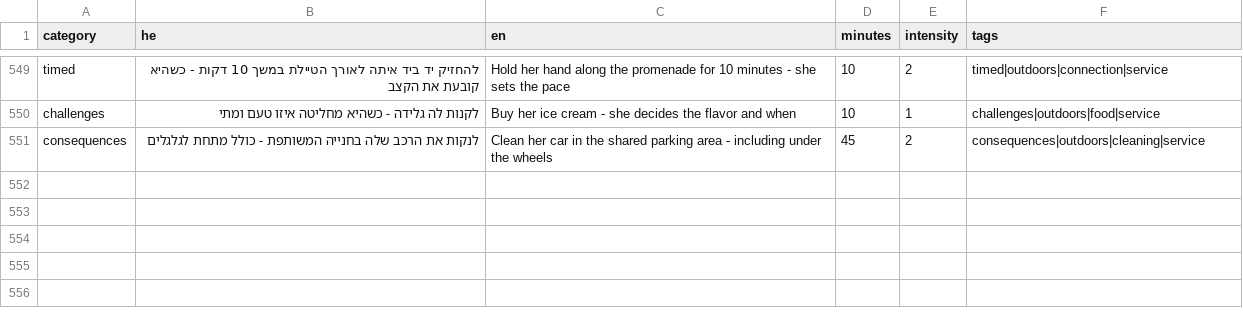
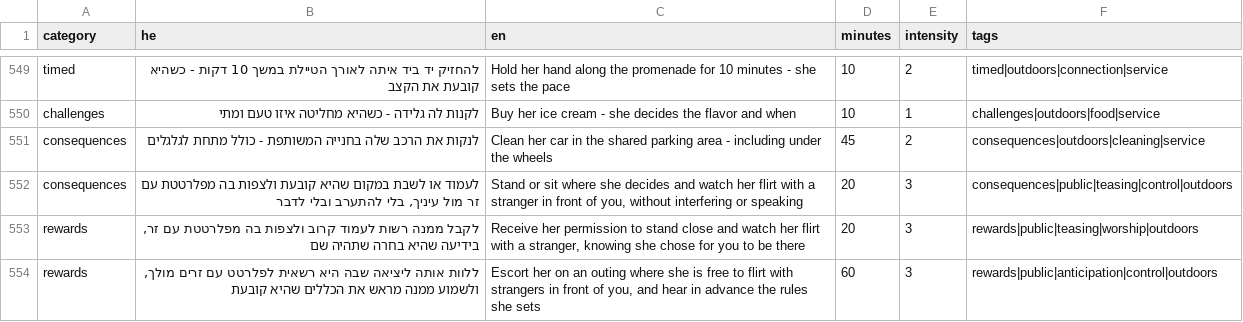
Before and after one commit to mosheoadi1-pixel/herules, a CSV file: custom-tasks-template.csv, drawn as a sheet; only a part is shown, gaps mark what is left out; the diff names each change by its address in the sheet, - before the commit and + after, or states it on an @@ line.

Commit message:
Add 3 tasks allowing her to flirt with strangers in front of him

```diff
--- a/custom-tasks-template.csv
+++ b/custom-tasks-template.csv
+row 552: consequences | לעמוד או לשבת במקום שהיא קובעת ולצפות בה מפלרטטת עם זר מול עיניך, בלי להתערב ובלי לדבר | Stand or sit where she decides and watch her flirt with a stranger in front of you, without interfering or speaking | 20 | 3 | consequences|public|teasing|control|outdoors
+row 553: rewards | לקבל ממנה רשות לעמוד קרוב ולצפות בה מפלרטטת עם זר, בידיעה שהיא בחרה שתהיה שם | Receive her permission to stand close and watch her flirt with a stranger, knowing she chose for you to be there | 20 | 3 | rewards|public|teasing|worship|outdoors
+row 554: rewards | ללוות אותה ליציאה שבה היא רשאית לפלרטט עם זרים מולך, ולשמוע ממנה מראש את הכללים שהיא קובעת | Escort her on an outing where she is free to flirt with strangers in front of you, and hear in advance the rules she sets | 60 | 3 | rewards|public|anticipation|control|outdoors
```
